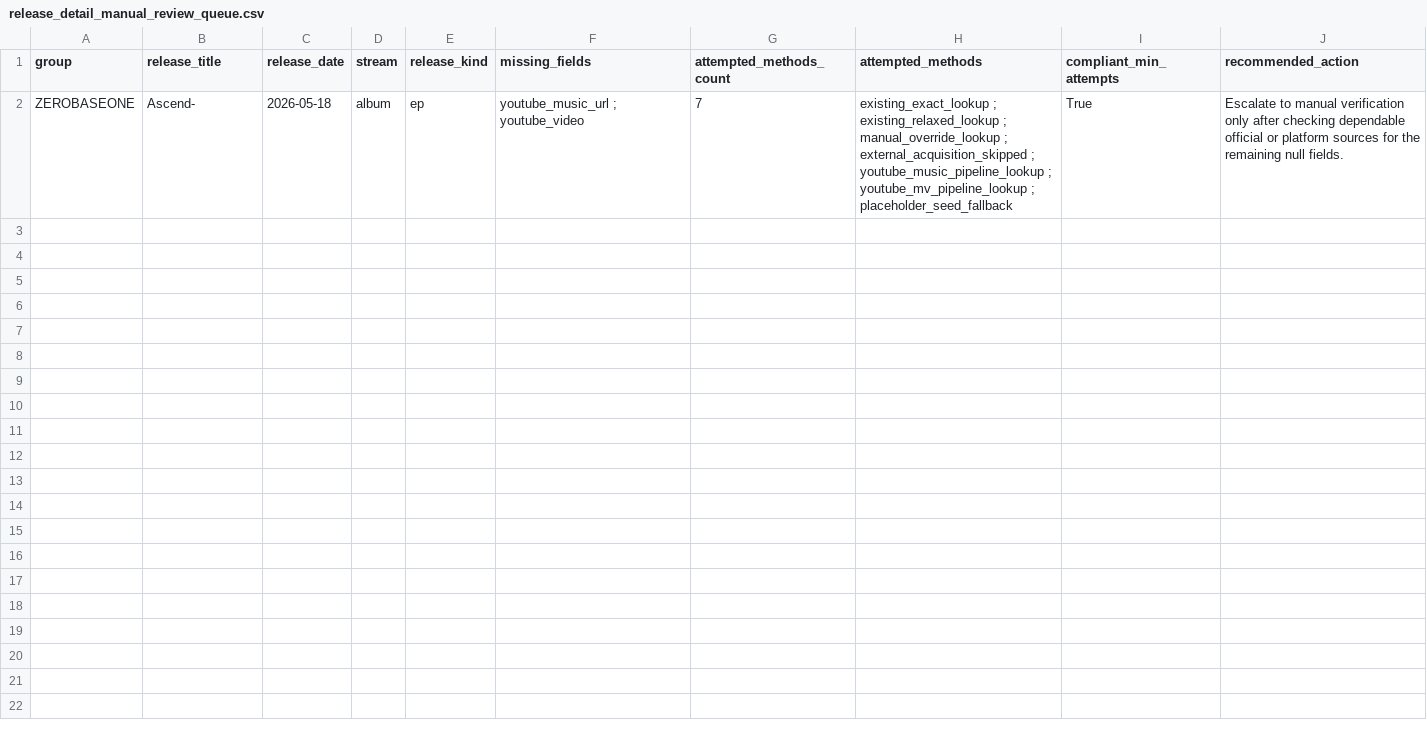
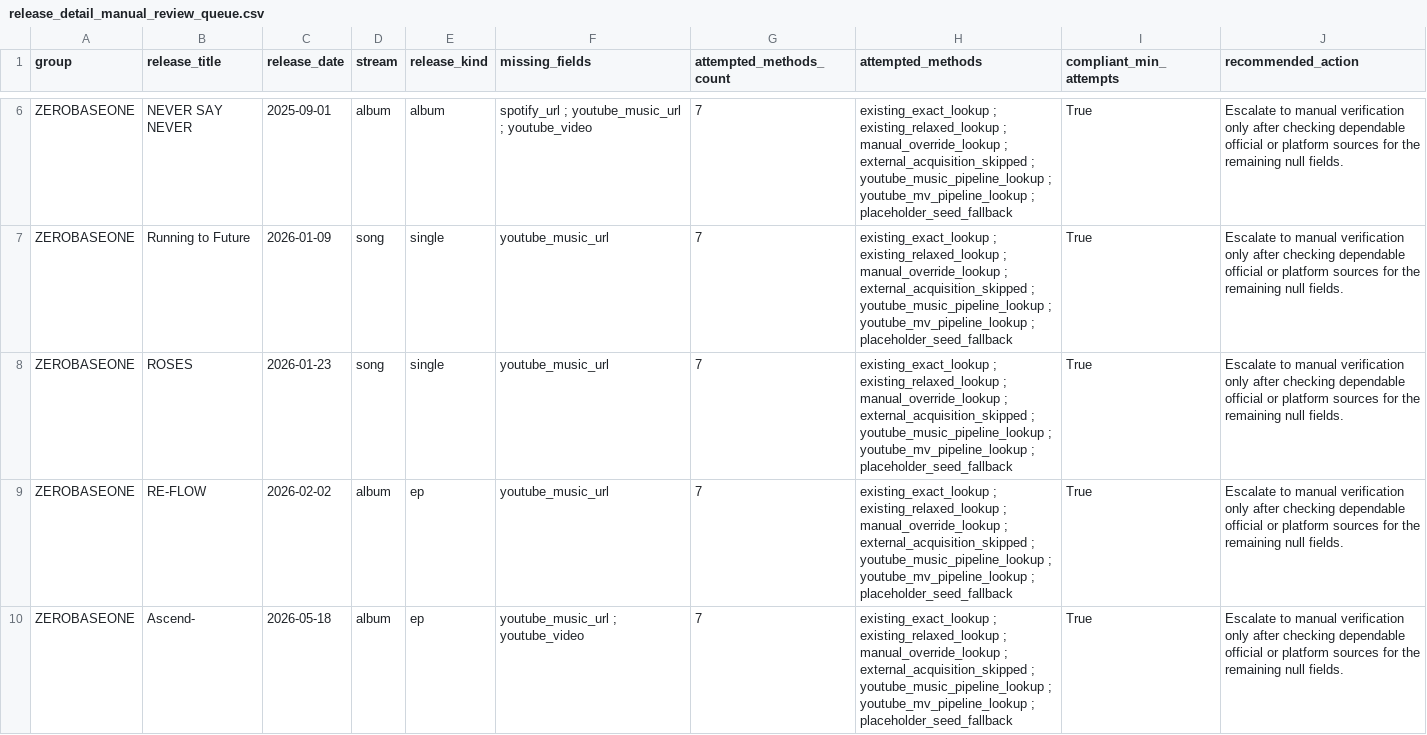
Before and after one commit to iAmSomething/idol-song-app, a CSV file: release_detail_manual_review_queue.csv, drawn as a sheet; only a part is shown, gaps mark what is left out; the diff covers the shown part only.

```diff
--- a/release_detail_manual_review_queue.csv
+++ b/release_detail_manual_review_queue.csv
@@ -2 +6,5 @@ group,release_title,release_date,stream,release_kind,missing_fields,attempted_me
+ZEROBASEONE,NEVER SAY NEVER,2025-09-01,album,album,spotify_url ; youtube_music_url ; youtube_video,7,existing_exact_lookup ; existing_relaxed_lookup ; manual_override_lookup ; external_acquisition_skipped ; youtube_music_pipeline_lookup ; youtube_mv_pipeline_lookup ; placeholder_seed_fallback,True,Escalate to manual verification only after checking dependable official or platform sources for the remaining null fields.
+ZEROBASEONE,Running to Future,2026-01-09,song,single,youtube_music_url,7,existing_exact_lookup ; existing_relaxed_lookup ; manual_override_lookup ; external_acquisition_skipped ; youtube_music_pipeline_lookup ; youtube_mv_pipeline_lookup ; placeholder_seed_fallback,True,Escalate to manual verification only after checking dependable official or platform sources for the remaining null fields.
+ZEROBASEONE,ROSES,2026-01-23,song,single,youtube_music_url,7,existing_exact_lookup ; existing_relaxed_lookup ; manual_override_lookup ; external_acquisition_skipped ; youtube_music_pipeline_lookup ; youtube_mv_pipeline_lookup ; placeholder_seed_fallback,True,Escalate to manual verification only after checking dependable official or platform sources for the remaining null fields.
+ZEROBASEONE,RE-FLOW,2026-02-02,album,ep,youtube_music_url,7,existing_exact_lookup ; existing_relaxed_lookup ; manual_override_lookup ; external_acquisition_skipped ; youtube_music_pipeline_lookup ; youtube_mv_pipeline_lookup ; placeholder_seed_fallback,True,Escalate to manual verification only after checking dependable official or platform sources for the remaining null fields.
 ZEROBASEONE,Ascend-,2026-05-18,album,ep,youtube_music_url ; youtube_video,7,existing_exact_lookup ; existing_relaxed_lookup ; manual_override_lookup ; external_acquisition_skipped ; youtube_music_pipeline_lookup ; youtube_mv_pipeline_lookup ; placeholder_seed_fallback,True,Escalate to manual verification only after checking dependable official or platform sources for the remaining null fields.
```
Also changed, not shown: 4 added rows elsewhere in this file, group_latest_release_since_2025-06-01_mb.csv, mv_manual_review_queue.csv, 25 other files.
